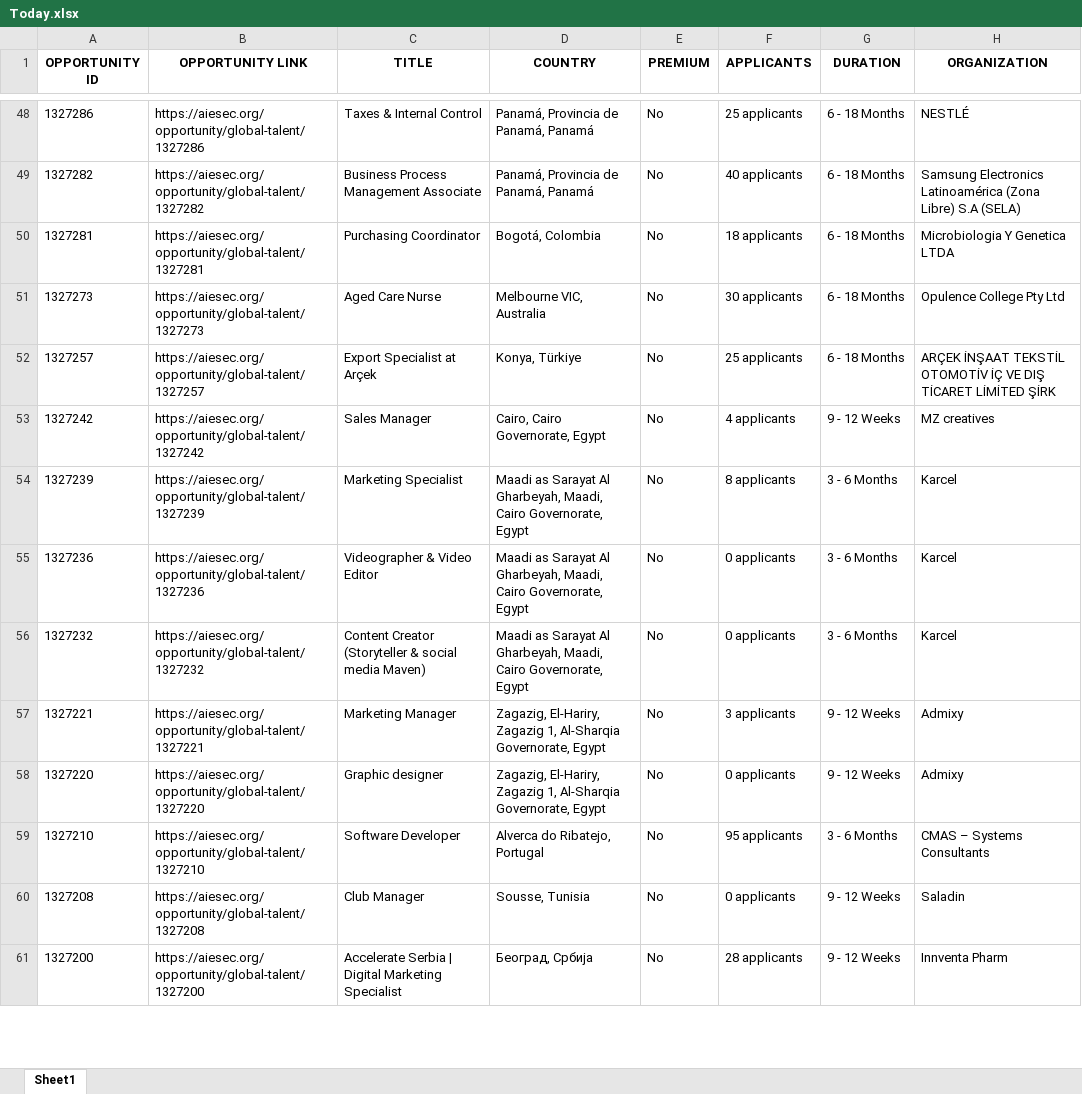
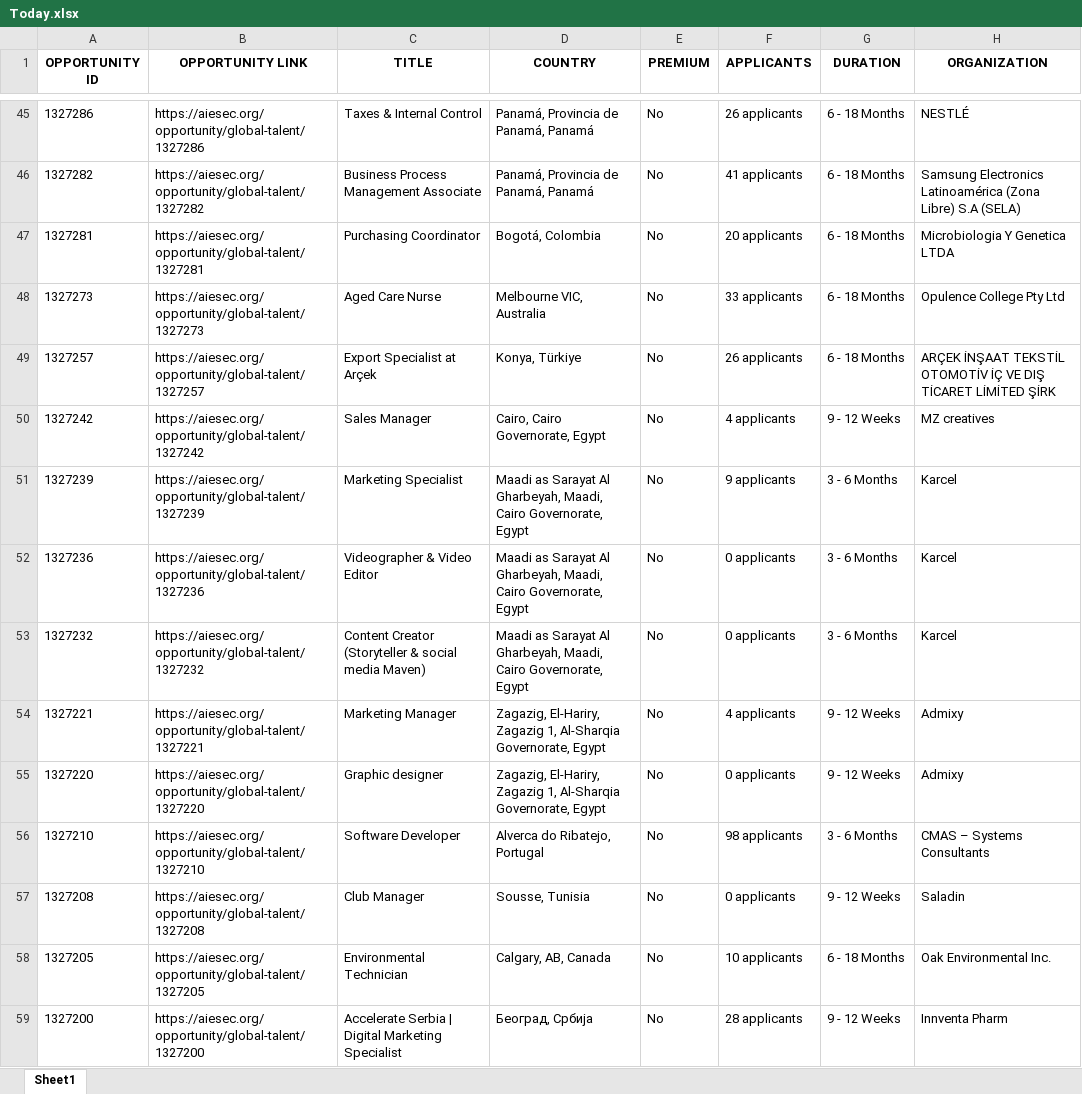
Before and after one commit to IbrahiimHassan/AIESEC_GUC, an Excel workbook: Today.xlsx, sheet Sheet1, drawn as a sheet; only a part is shown, gaps mark what is left out; values as stored, in another font and other column widths than the file's, no borders; addresses are those after the commit; the diff covers the shown part only; the diff names each change by its address in the sheet, - before the commit and + after, or states it on an @@ line.

```diff
--- a/Today.xlsx (sheet Sheet1)
+++ b/Today.xlsx (sheet Sheet1)
-F45 (APPLICANTS): 25 applicants
+F45 (APPLICANTS): 26 applicants
-F46 (APPLICANTS): 40 applicants
+F46 (APPLICANTS): 41 applicants
-F47 (APPLICANTS): 18 applicants
+F47 (APPLICANTS): 20 applicants
-F48 (APPLICANTS): 30 applicants
+F48 (APPLICANTS): 33 applicants
-F49 (APPLICANTS): 25 applicants
+F49 (APPLICANTS): 26 applicants
-F51 (APPLICANTS): 8 applicants
+F51 (APPLICANTS): 9 applicants
-F54 (APPLICANTS): 3 applicants
+F54 (APPLICANTS): 4 applicants
-F56 (APPLICANTS): 95 applicants
+F56 (APPLICANTS): 98 applicants
+row 58: 1327205 | https://aiesec.org/opportunity/global-talent/1327205 | Environmental Technician | Calgary, AB, Canada | No | 10 applicants | 6 - 18 Months | Oak Environmental Inc.
```
Also changed, not shown: 10 added rows, 16 removed rows, 2 moved rows and 108 edited cells elsewhere in this sheet, New.xlsx, 1 other file.
